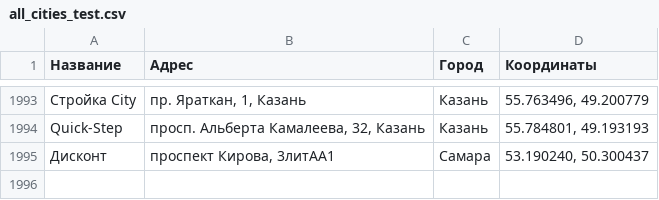
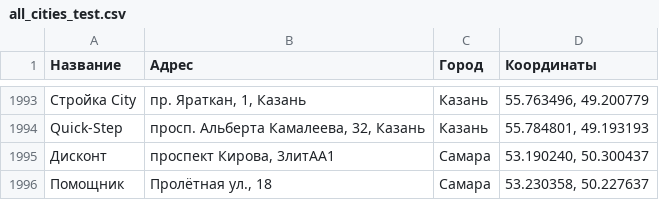
Before and after one commit to Dmitriknow/Points, a CSV file: all_cities_test.csv, drawn as a sheet; only a part is shown, gaps mark what is left out.

Commit message:
Update all_cities_test.csv

```diff
--- a/all_cities_test.csv
+++ b/all_cities_test.csv
@@ -1995 +1995,2 @@ Quick-Step;просп. Альберта Камалеева, 32, Казань;К
 Дисконт;проспект Кирова, 3литАА1;Самара;53.190240, 50.300437
+Помощник;Пролётная ул., 18;Самара;53.230358, 50.227637
```
